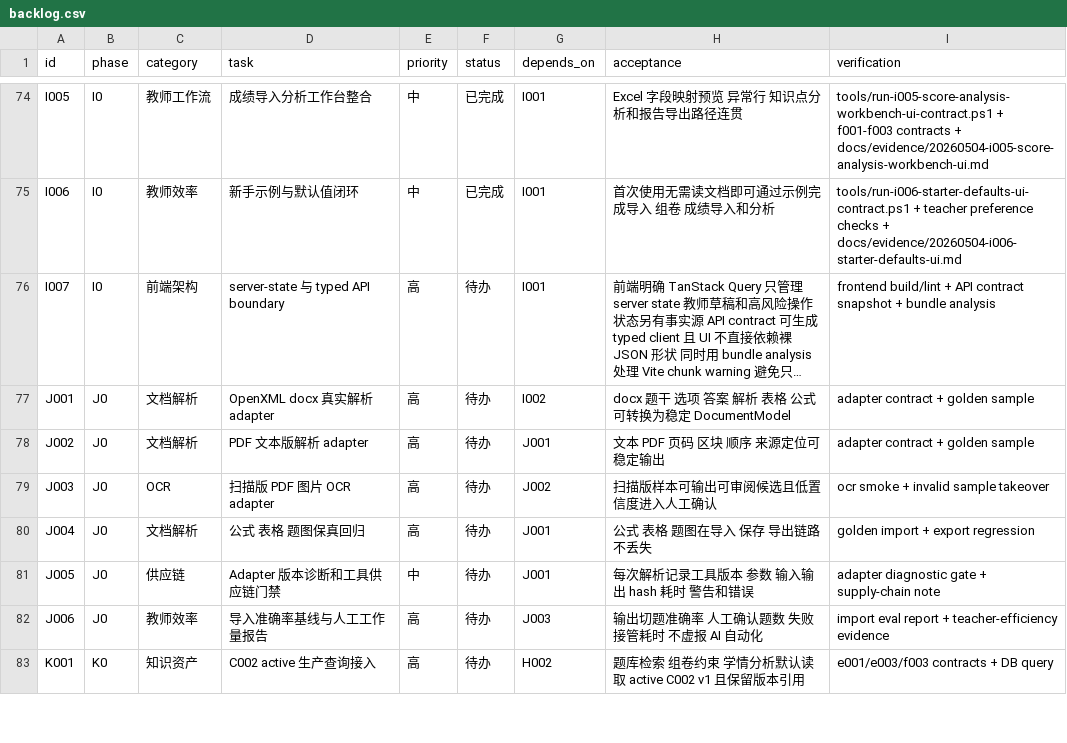
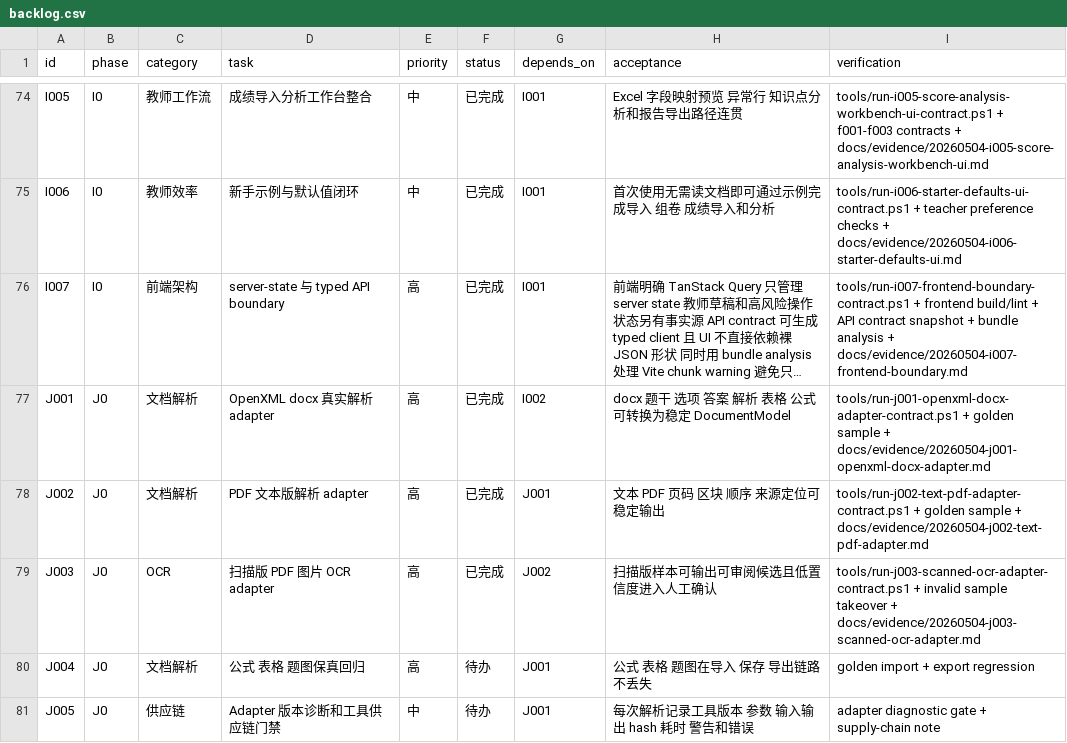
Before and after one commit to sciman-top/k12-question-graph, a CSV file: tasks/backlog.csv, drawn as a sheet; only a part is shown, gaps mark what is left out; the shorter side is filled out with more unchanged rows; long unchanged cells end in …; the diff names each change by its address in the sheet, - before the commit and + after, or states it on an @@ line.

Commit message:
Add TanStack Query boundary and document adapter contracts

```diff
--- a/tasks/backlog.csv
+++ b/tasks/backlog.csv
-F76:F79 (status): 待办
+F76:F79 (status): 已完成
-I76 (verification): frontend build/lint + API contract snapshot + bundle analysis
+I76 (verification): tools/run-i007-frontend-boundary-contract.ps1 + frontend build/lint + API contract snapshot + bundle analysis + docs/evidence/20260504-i007-frontend-boundary.md
-I77 (verification): adapter contract + golden sample
+I77 (verification): tools/run-j001-openxml-docx-adapter-contract.ps1 + golden sample + docs/evidence/20260504-j001-openxml-docx-adapter.md
-I78 (verification): adapter contract + golden sample
+I78 (verification): tools/run-j002-text-pdf-adapter-contract.ps1 + golden sample + docs/evidence/20260504-j002-text-pdf-adapter.md
-I79 (verification): ocr smoke + invalid sample takeover
+I79 (verification): tools/run-j003-scanned-ocr-adapter-contract.ps1 + invalid sample takeover + docs/evidence/20260504-j003-scanned-ocr-adapter.md
```
Also changed, not shown: 43 other files.
